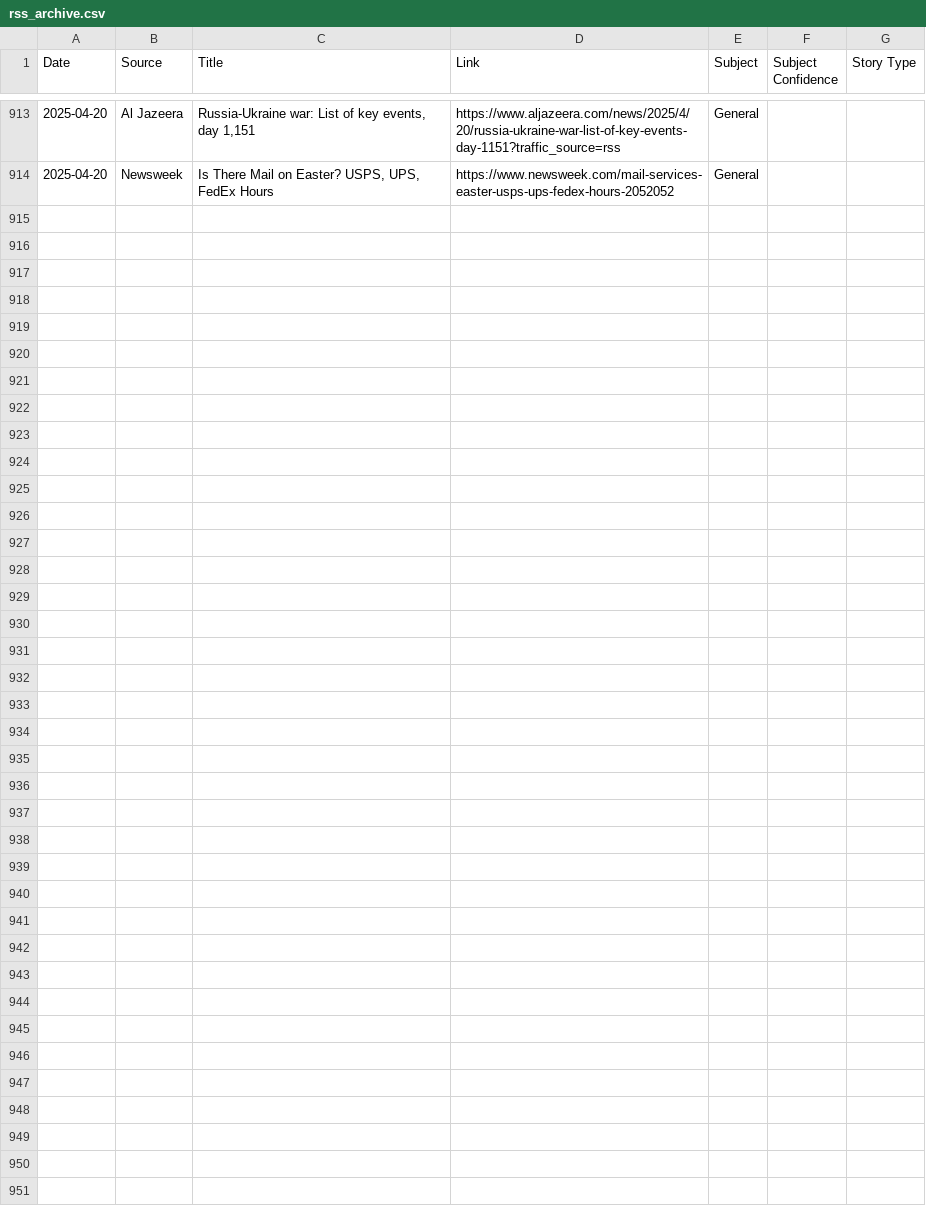
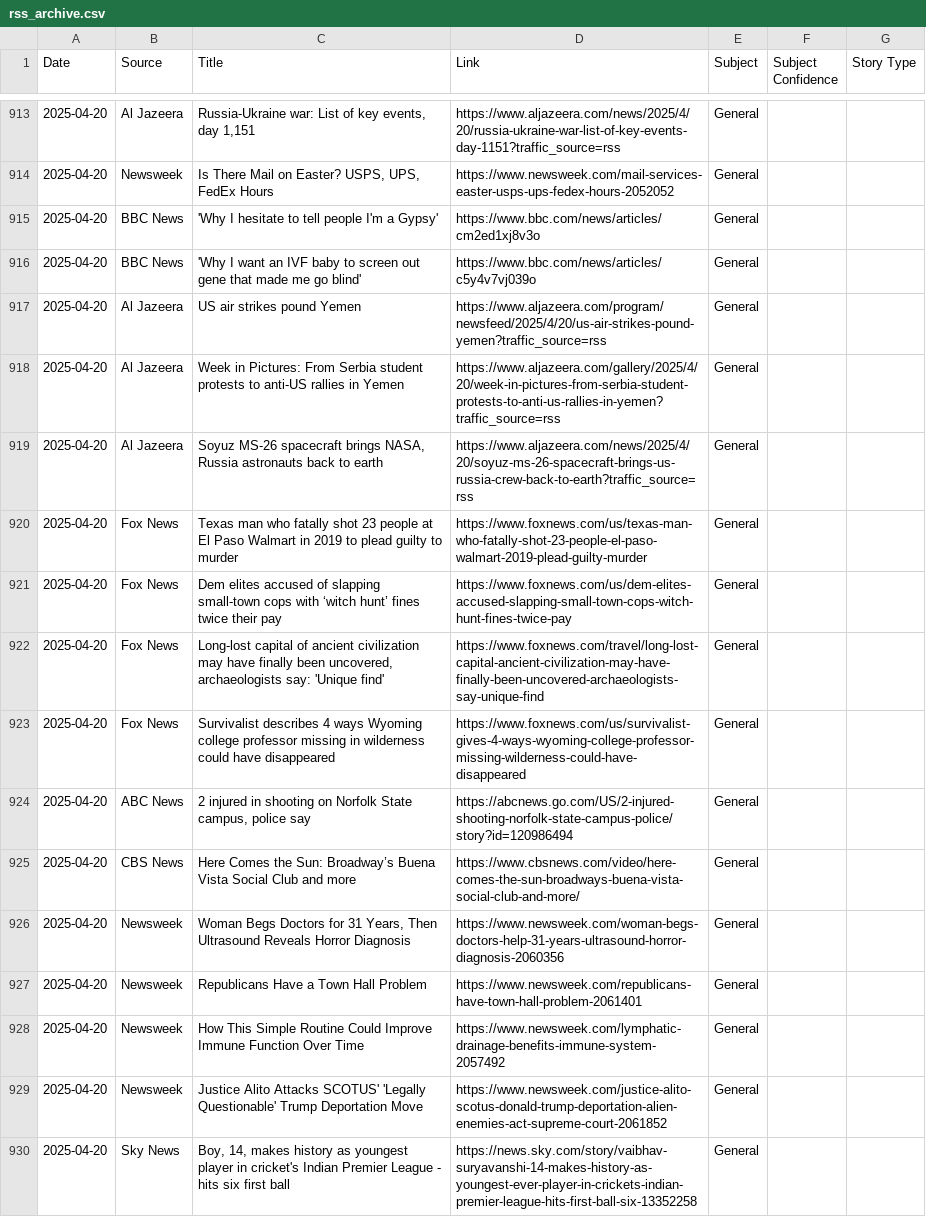
Before and after one commit to MAPULVER1/RSS1, a CSV file: rss_archive.csv, drawn as a sheet; only a part is shown, gaps mark what is left out.

```diff
--- a/rss_archive.csv
+++ b/rss_archive.csv
@@ -914 +914,17 @@ Date,Source,Title,Link,Subject,Subject Confidence,Story Type
 2025-04-20,Newsweek,"Is There Mail on Easter? USPS, UPS, FedEx Hours",https://www.newsweek.com/mail-services-easter-usps-ups-fedex-hours-2052052,General,,
+2025-04-20,BBC News,'Why I hesitate to tell people I'm a Gypsy',https://www.bbc.com/news/articles/cm2ed1xj8v3o,General,,
+2025-04-20,BBC News,'Why I want an IVF baby to screen out gene that made me go blind',https://www.bbc.com/news/articles/c5y4v7vj039o,General,,
+2025-04-20,Al Jazeera,US air strikes pound Yemen,https://www.aljazeera.com/program/newsfeed/2025/4/20/us-air-strikes-pound-yemen?traffic_source=rss,General,,
+2025-04-20,Al Jazeera,Week in Pictures: From Serbia student protests to anti-US rallies in Yemen,https://www.aljazeera.com/gallery/2025/4/20/week-in-pictures-from-serbia-student-protests-to-anti-us-rallies-in-yemen?traffic_source=rss,General,,
+2025-04-20,Al Jazeera,"Soyuz MS-26 spacecraft brings NASA, Russia astronauts back to earth",https://www.aljazeera.com/news/2025/4/20/soyuz-ms-26-spacecraft-brings-us-russia-crew-back-to-earth?traffic_source=rss,General,,
+2025-04-20,Fox News,Texas man who fatally shot 23 people at El Paso Walmart in 2019 to plead guilty to murder,https://www.foxnews.com/us/texas-man-who-fatally-shot-23-people-el-paso-walmart-2019-plead-guilty-murder,General,,
+2025-04-20,Fox News,Dem elites accused of slapping small-town cops with ‘witch hunt’ fines twice their pay,https://www.foxnews.com/us/dem-elites-accused-slapping-small-town-cops-witch-hunt-fines-twice-pay,General,,
+2025-04-20,Fox News,"Long-lost capital of ancient civilization may have finally been uncovered, archaeologists say: 'Unique find'",https://www.foxnews.com/travel/long-lost-capital-ancient-civilization-may-have-finally-been-uncovered-archaeologists-say-unique-find,General,,
+2025-04-20,Fox News,Survivalist describes 4 ways Wyoming college professor missing in wilderness could have disappeared,https://www.foxnews.com/us/survivalist-gives-4-ways-wyoming-college-professor-missing-wilderness-could-have-disappeared,General,,
+2025-04-20,ABC News,"2 injured in shooting on Norfolk State campus, police say",https://abcnews.go.com/US/2-injured-shooting-norfolk-state-campus-police/story?id=120986494,General,,
+2025-04-20,CBS News,Here Comes the Sun: Broadway’s Buena Vista Social Club and more,https://www.cbsnews.com/video/here-comes-the-sun-broadways-buena-vista-social-club-and-more/,General,,
+2025-04-20,Newsweek,"Woman Begs Doctors for 31 Years, Then Ultrasound Reveals Horror Diagnosis",https://www.newsweek.com/woman-begs-doctors-help-31-years-ultrasound-horror-diagnosis-2060356,General,,
+2025-04-20,Newsweek,Republicans Have a Town Hall Problem,https://www.newsweek.com/republicans-have-town-hall-problem-2061401,General,,
+2025-04-20,Newsweek,How This Simple Routine Could Improve Immune Function Over Time,https://www.newsweek.com/lymphatic-drainage-benefits-immune-system-2057492,General,,
+2025-04-20,Newsweek,Justice Alito Attacks SCOTUS' 'Legally Questionable' Trump Deportation Move,https://www.newsweek.com/justice-alito-scotus-donald-trump-deportation-alien-enemies-act-supreme-court-2061852,General,,
+2025-04-20,Sky News,"Boy, 14, makes history as youngest player in cricket's Indian Premier League - hits six first ball",https://news.sky.com/story/vaibhav-suryavanshi-14-makes-history-as-youngest-ever-player-in-crickets-indian-premier-league-hits-first-ball-six-13352258,General,,
```
